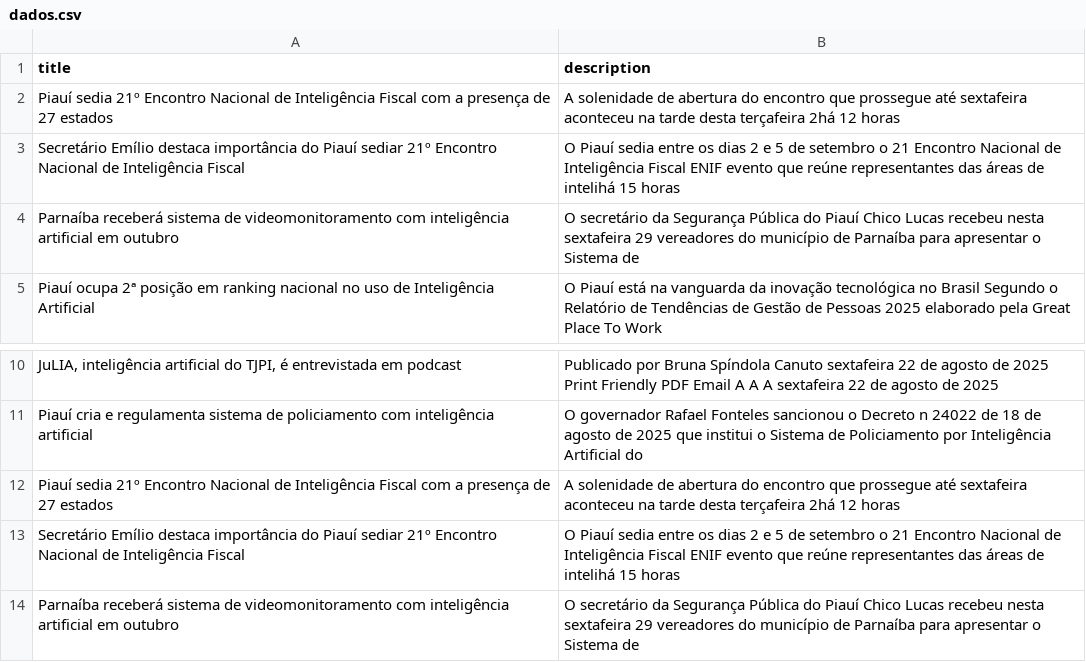
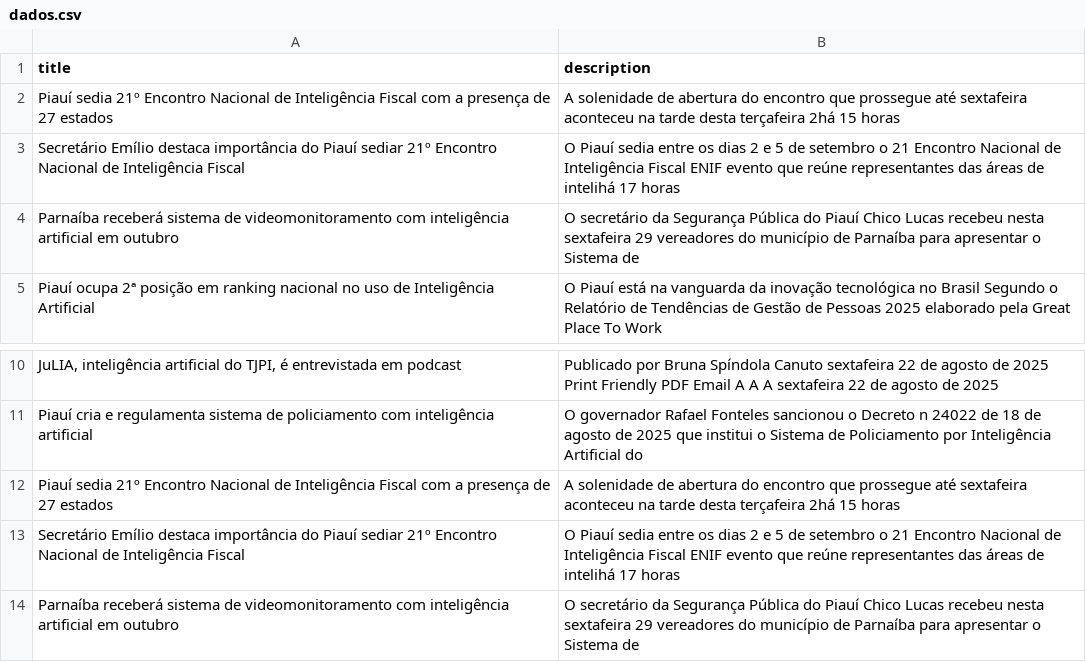
Before and after one commit to Victh0rG/Piau-IA-News-Analysis, a CSV file: data/processed/dados.csv, drawn as a sheet; only a part is shown, gaps mark what is left out; the diff names each change by its address in the sheet, - before the commit and + after, or states it on an @@ line.

```diff
--- a/data/processed/dados.csv
+++ b/data/processed/dados.csv
-B2 (description): …terçafeira 2há 12 horas
+B2 (description): …terçafeira 2há 15 horas
-B3 (description): …de intelihá 15 horas
+B3 (description): …de intelihá 17 horas
-B12 (description): …terçafeira 2há 12 horas
+B12 (description): …terçafeira 2há 15 horas
-B13 (description): …de intelihá 15 horas
+B13 (description): …de intelihá 17 horas
```
Also changed, not shown: data/processed/analise_sentimentos.csv, data/raw/noticias.csv, 3 other files.
